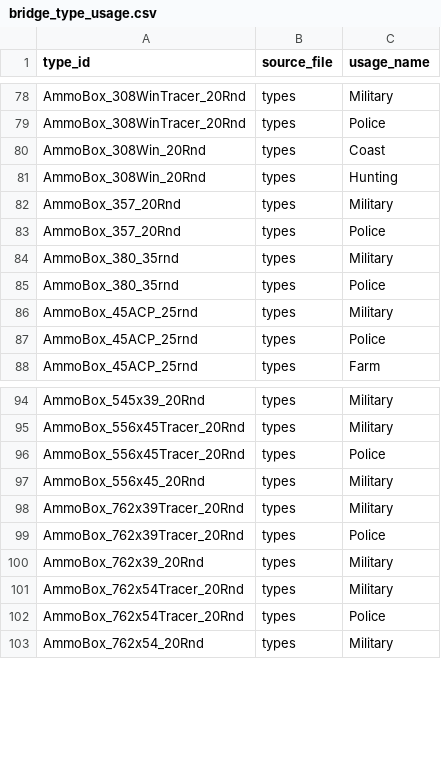
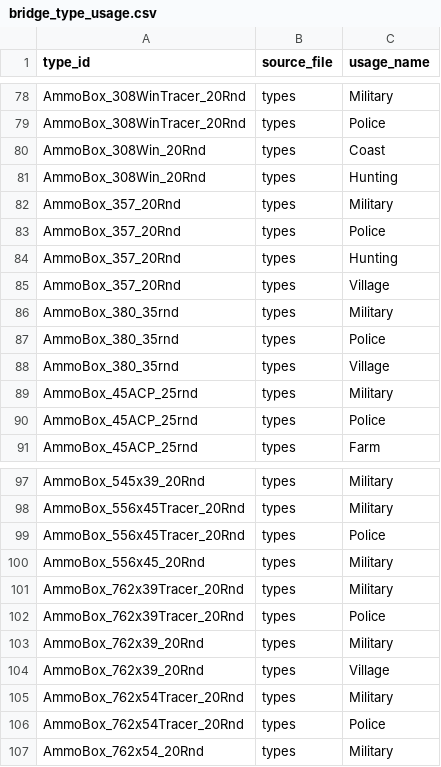
Before and after one commit to Andrew-InTheBox/Dayz-Expansion-DeerIsle, a CSV file: custom_scripts/dim_types/bridge_type_usage.csv, drawn as a sheet; only a part is shown, gaps mark what is left out.

```diff
--- a/custom_scripts/dim_types/bridge_type_usage.csv
+++ b/custom_scripts/dim_types/bridge_type_usage.csv
@@ -83,4 +83,7 @@ AmmoBox_357_20Rnd,types,Military
 AmmoBox_357_20Rnd,types,Police
+AmmoBox_357_20Rnd,types,Hunting
+AmmoBox_357_20Rnd,types,Village
 AmmoBox_380_35rnd,types,Military
 AmmoBox_380_35rnd,types,Police
+AmmoBox_380_35rnd,types,Village
 AmmoBox_45ACP_25rnd,types,Military
@@ -100,2 +103,3 @@ AmmoBox_762x39Tracer_20Rnd,types,Police
 AmmoBox_762x39_20Rnd,types,Military
+AmmoBox_762x39_20Rnd,types,Village
 AmmoBox_762x54Tracer_20Rnd,types,Military
```
Also changed, not shown: custom_scripts/dim_types/bridge_type_value.csv, custom_scripts/dim_types/dim_types.csv, 8 other files.
